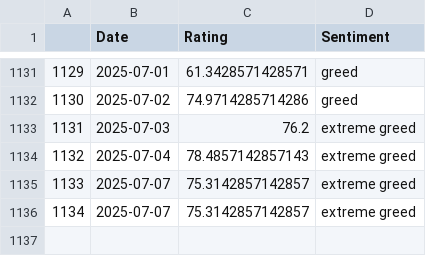
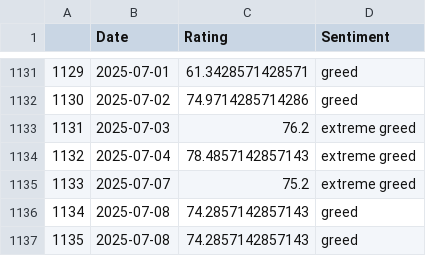
Before and after one commit to TRAVEL-GVM/Data, a CSV file: Data/Market Risk/df_greed_fear.csv, drawn as a sheet; only a part is shown, gaps mark what is left out.

```diff
--- a/Data/Market Risk/df_greed_fear.csv
+++ b/Data/Market Risk/df_greed_fear.csv
@@ -1134,3 +1134,4 @@
 1132,2025-07-04,78.4857142857143,extreme greed
-1133,2025-07-07,75.3142857142857,extreme greed
-1134,2025-07-07,75.3142857142857,extreme greed
+1133,2025-07-07,75.2,extreme greed
+1134,2025-07-08,74.2857142857143,greed
+1135,2025-07-08,74.2857142857143,greed
```
Also changed, not shown: Data/Market Risk/df_aux_cppi.csv, Data/Market Risk/df_fx.csv, 1 other file.
